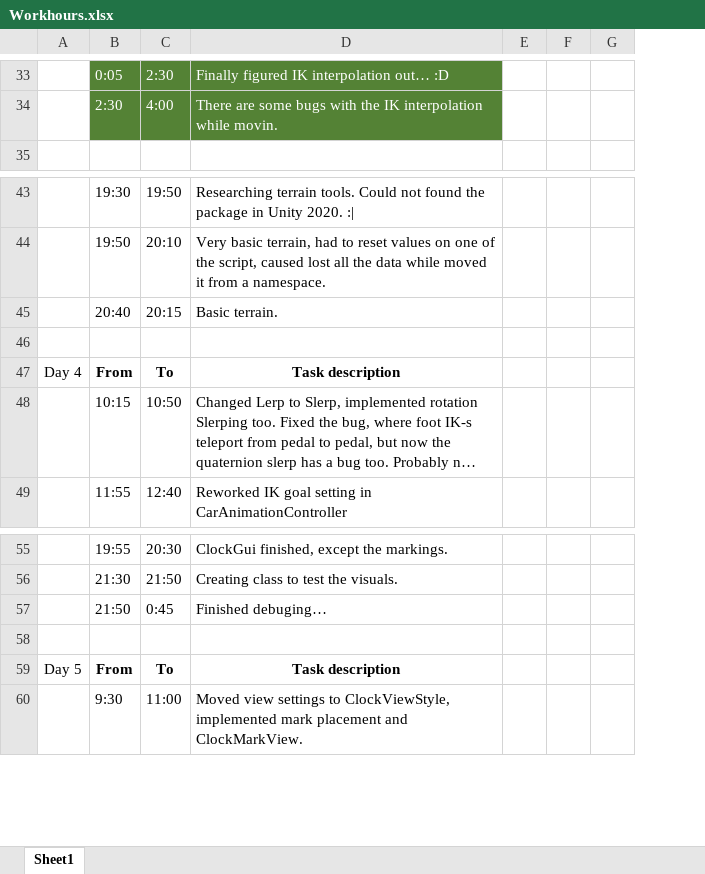
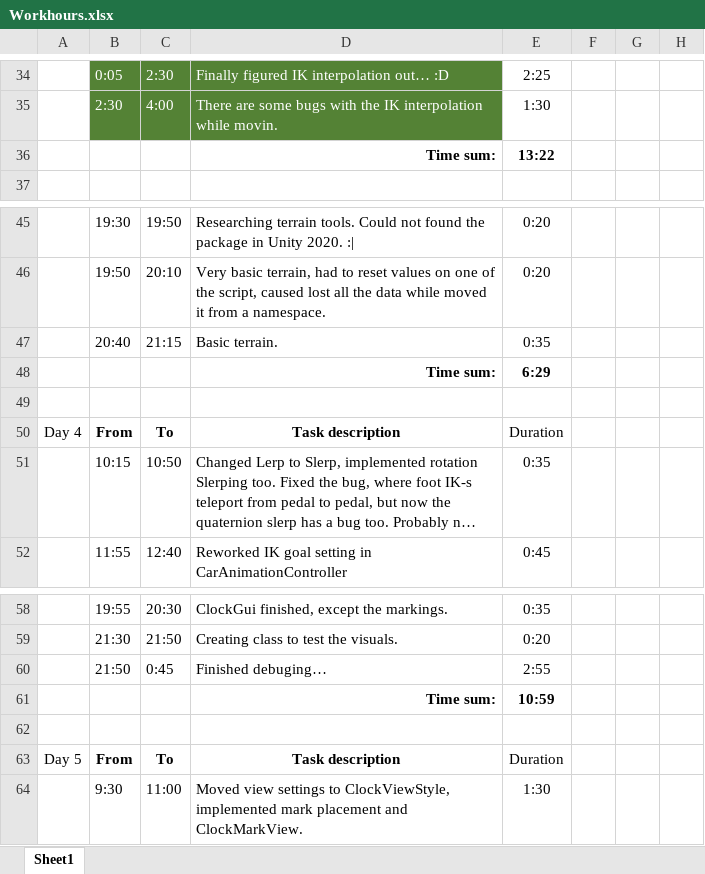
Before and after one commit to BarthaSzabolcs/SimpleAuto-Unity, an Excel workbook: Documentation/Workhours.xlsx, sheet Sheet1, drawn as a sheet; only a part is shown, gaps mark what is left out; long unchanged cells end in …; values as stored, in another font and other column widths than the file's, no borders; addresses are those after the commit; the diff covers the shown part only; the diff names each change by its address in the sheet, - before the commit and + after, or states it on an @@ line.

```diff
--- a/Documentation/Workhours.xlsx (sheet Sheet1)
+++ b/Documentation/Workhours.xlsx (sheet Sheet1)
+column E, rows 34-35: 2:25 | 1:30; rows 45-47: 0:20 | 0:20 | 0:35; rows 50-52: Duration | 0:35 | 0:45; rows 58-60: 0:35 | 0:20 | 2:55; rows 63-64: Duration | 1:30
+row 36:  |  |  | Time sum: | 13:22
-C47: 20:15
+C47: 21:15
+row 48:  |  |  | Time sum: | 6:29
+row 61:  |  |  | Time sum: | 10:59
```
Also changed, not shown: 7 added rows and 3 edited cells elsewhere in this sheet, 43 other files.
